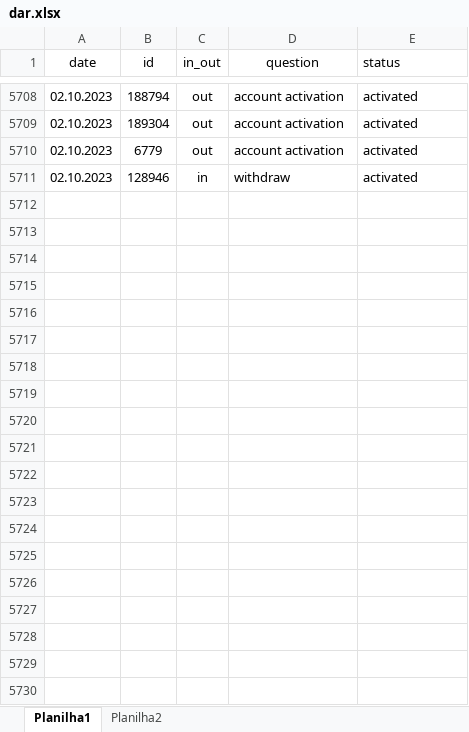
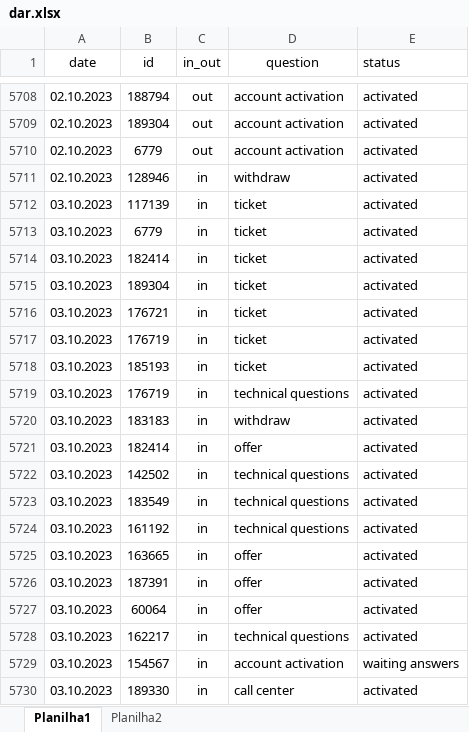
Before and after one commit to ustyuzhaninov01/affdashb, an Excel workbook: reports/dar.xlsx, sheet Planilha1, drawn as a sheet; only a part is shown, gaps mark what is left out; values as stored, in another font and other column widths than the file's, no borders; the diff covers the shown part only; the diff names each change by its address in the sheet, - before the commit and + after, or states it on an @@ line.

```diff
--- a/reports/dar.xlsx (sheet Planilha1)
+++ b/reports/dar.xlsx (sheet Planilha1)
+row 5712: 03.10.2023 | 117139 | in | ticket | activated
+row 5713: 03.10.2023 | 6779 | in | ticket | activated
+row 5714: 03.10.2023 | 182414 | in | ticket | activated
+row 5715: 03.10.2023 | 189304 | in | ticket | activated
+row 5716: 03.10.2023 | 176721 | in | ticket | activated
+row 5717: 03.10.2023 | 176719 | in | ticket | activated
+row 5718: 03.10.2023 | 185193 | in | ticket | activated
+row 5719: 03.10.2023 | 176719 | in | technical questions | activated
+row 5720: 03.10.2023 | 183183 | in | withdraw | activated
+row 5721: 03.10.2023 | 182414 | in | offer | activated
+row 5722: 03.10.2023 | 142502 | in | technical questions | activated
+row 5723: 03.10.2023 | 183549 | in | technical questions | activated
+row 5724: 03.10.2023 | 161192 | in | technical questions | activated
+row 5725: 03.10.2023 | 163665 | in | offer | activated
+row 5726: 03.10.2023 | 187391 | in | offer | activated
+row 5727: 03.10.2023 | 60064 | in | offer | activated
+row 5728: 03.10.2023 | 162217 | in | technical questions | activated
+row 5729: 03.10.2023 | 154567 | in | account activation | waiting answers
+row 5730: 03.10.2023 | 189330 | in | call center | activated
```
Also changed, not shown: 26 added rows elsewhere in this sheet, 1 other file.
